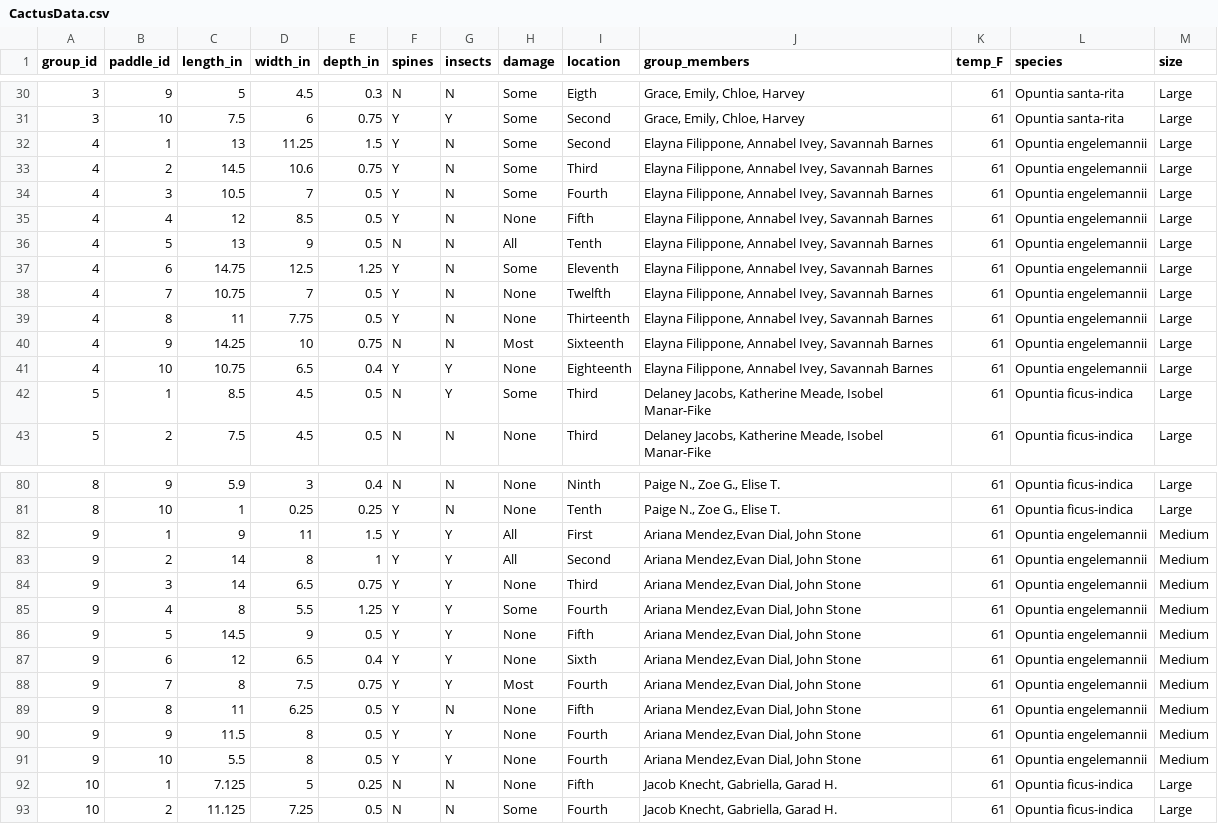
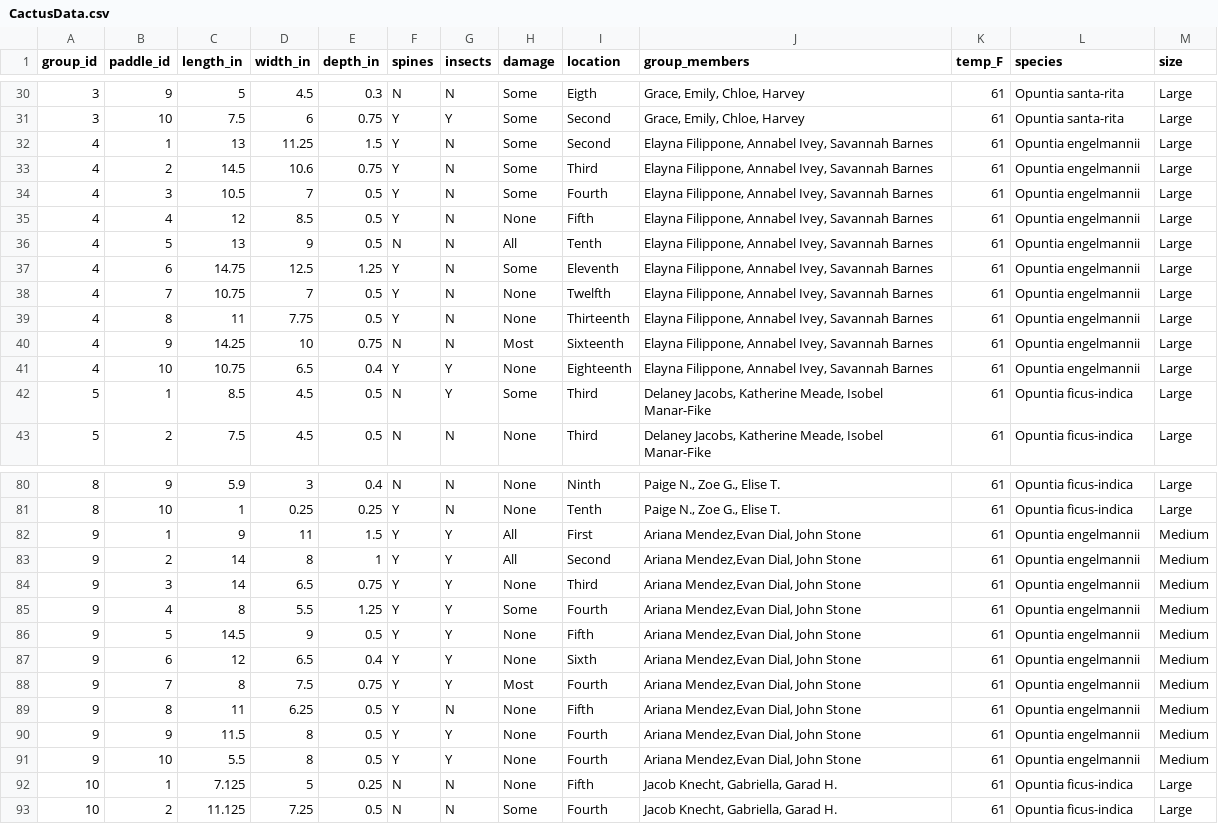
Before and after one commit to bleds22e/RNR321, a CSV file: data_raw/CactusData.csv, drawn as a sheet; only a part is shown, gaps mark what is left out; the diff covers the shown part only.

```diff
--- a/data_raw/CactusData.csv
+++ b/data_raw/CactusData.csv
@@ -32,10 +32,10 @@ group_id,paddle_id,length_in,width_in,depth_in,spines,insects,damage,location,gr
-4,1,13,11.25,1.5,Y,N,Some,Second,"Elayna Filippone, Annabel Ivey, Savannah Barnes",61,Opuntia engelemannii,Large
-4,2,14.5,10.6,0.75,Y,N,Some,Third,"Elayna Filippone, Annabel Ivey, Savannah Barnes",61,Opuntia engelemannii,Large
-4,3,10.5,7,0.5,Y,N,Some,Fourth,"Elayna Filippone, Annabel Ivey, Savannah Barnes",61,Opuntia engelemannii,Large
-4,4,12,8.5,0.5,Y,N,None,Fifth,"Elayna Filippone, Annabel Ivey, Savannah Barnes",61,Opuntia engelemannii,Large
-4,5,13,9,0.5,N,N,All,Tenth,"Elayna Filippone, Annabel Ivey, Savannah Barnes",61,Opuntia engelemannii,Large
-4,6,14.75,12.5,1.25,Y,N,Some,Eleventh,"Elayna Filippone, Annabel Ivey, Savannah Barnes",61,Opuntia engelemannii,Large
-4,7,10.75,7,0.5,Y,N,None,Twelfth,"Elayna Filippone, Annabel Ivey, Savannah Barnes",61,Opuntia engelemannii,Large
-4,8,11,7.75,0.5,Y,N,None,Thirteenth,"Elayna Filippone, Annabel Ivey, Savannah Barnes",61,Opuntia engelemannii,Large
-4,9,14.25,10,0.75,N,N,Most,Sixteenth,"Elayna Filippone, Annabel Ivey, Savannah Barnes",61,Opuntia engelemannii,Large
-4,10,10.75,6.5,0.4,Y,Y,None,Eighteenth,"Elayna Filippone, Annabel Ivey, Savannah Barnes",61,Opuntia engelemannii,Large
+4,1,13,11.25,1.5,"Y","N","Some","Second","Elayna Filippone, Annabel Ivey, Savannah Barnes",61,"Opuntia engelmannii","Large"
+4,2,14.5,10.6,0.75,"Y","N","Some","Third","Elayna Filippone, Annabel Ivey, Savannah Barnes",61,"Opuntia engelmannii","Large"
+4,3,10.5,7,0.5,"Y","N","Some","Fourth","Elayna Filippone, Annabel Ivey, Savannah Barnes",61,"Opuntia engelmannii","Large"
+4,4,12,8.5,0.5,"Y","N","None","Fifth","Elayna Filippone, Annabel Ivey, Savannah Barnes",61,"Opuntia engelmannii","Large"
+4,5,13,9,0.5,"N","N","All","Tenth","Elayna Filippone, Annabel Ivey, Savannah Barnes",61,"Opuntia engelmannii","Large"
+4,6,14.75,12.5,1.25,"Y","N","Some","Eleventh","Elayna Filippone, Annabel Ivey, Savannah Barnes",61,"Opuntia engelmannii","Large"
+4,7,10.75,7,0.5,"Y","N","None","Twelfth","Elayna Filippone, Annabel Ivey, Savannah Barnes",61,"Opuntia engelmannii","Large"
+4,8,11,7.75,0.5,"Y","N","None","Thirteenth","Elayna Filippone, Annabel Ivey, Savannah Barnes",61,"Opuntia engelmannii","Large"
+4,9,14.25,10,0.75,"N","N","Most","Sixteenth","Elayna Filippone, Annabel Ivey, Savannah Barnes",61,"Opuntia engelmannii","Large"
+4,10,10.75,6.5,0.4,"Y","Y","None","Eighteenth","Elayna Filippone, Annabel Ivey, Savannah Barnes",61,"Opuntia engelmannii","Large"
@@ -82,10 +82,10 @@ group_id,paddle_id,length_in,width_in,depth_in,spines,insects,damage,location,gr
-9,1,9,11,1.5,Y,Y,All,First,"Ariana Mendez,Evan Dial, John Stone",61,Opuntia engelemannii,Medium
-9,2,14,8,1,Y,Y,All,Second,"Ariana Mendez,Evan Dial, John Stone",61,Opuntia engelemannii,Medium
-9,3,14,6.5,0.75,Y,Y,None,Third,"Ariana Mendez,Evan Dial, John Stone",61,Opuntia engelemannii,Medium
-9,4,8,5.5,1.25,Y,Y,Some,Fourth,"Ariana Mendez,Evan Dial, John Stone",61,Opuntia engelemannii,Medium
-9,5,14.5,9,0.5,Y,Y,None,Fifth,"Ariana Mendez,Evan Dial, John Stone",61,Opuntia engelemannii,Medium
-9,6,12,6.5,0.4,Y,Y,None,Sixth,"Ariana Mendez,Evan Dial, John Stone",61,Opuntia engelemannii,Medium
-9,7,8,7.5,0.75,Y,Y,Most,Fourth,"Ariana Mendez,Evan Dial, John Stone",61,Opuntia engelemannii,Medium
-9,8,11,6.25,0.5,Y,N,None,Fifth,"Ariana Mendez,Evan Dial, John Stone",61,Opuntia engelemannii,Medium
-9,9,11.5,8,0.5,Y,Y,None,Fourth,"Ariana Mendez,Evan Dial, John Stone",61,Opuntia engelemannii,Medium
-9,10,5.5,8,0.5,Y,Y,None,Fourth,"Ariana Mendez,Evan Dial, John Stone",61,Opuntia engelemannii,Medium
+9,1,9,11,1.5,"Y","Y","All","First","Ariana Mendez,Evan Dial, John Stone",61,"Opuntia engelmannii","Medium"
+9,2,14,8,1,"Y","Y","All","Second","Ariana Mendez,Evan Dial, John Stone",61,"Opuntia engelmannii","Medium"
+9,3,14,6.5,0.75,"Y","Y","None","Third","Ariana Mendez,Evan Dial, John Stone",61,"Opuntia engelmannii","Medium"
+9,4,8,5.5,1.25,"Y","Y","Some","Fourth","Ariana Mendez,Evan Dial, John Stone",61,"Opuntia engelmannii","Medium"
+9,5,14.5,9,0.5,"Y","Y","None","Fifth","Ariana Mendez,Evan Dial, John Stone",61,"Opuntia engelmannii","Medium"
+9,6,12,6.5,0.4,"Y","Y","None","Sixth","Ariana Mendez,Evan Dial, John Stone",61,"Opuntia engelmannii","Medium"
+9,7,8,7.5,0.75,"Y","Y","Most","Fourth","Ariana Mendez,Evan Dial, John Stone",61,"Opuntia engelmannii","Medium"
+9,8,11,6.25,0.5,"Y","N","None","Fifth","Ariana Mendez,Evan Dial, John Stone",61,"Opuntia engelmannii","Medium"
+9,9,11.5,8,0.5,"Y","Y","None","Fourth","Ariana Mendez,Evan Dial, John Stone",61,"Opuntia engelmannii","Medium"
+9,10,5.5,8,0.5,"Y","Y","None","Fourth","Ariana Mendez,Evan Dial, John Stone",61,"Opuntia engelmannii","Medium"
```
Also changed, not shown: 30 edited cells elsewhere in this file, 5 other files.
